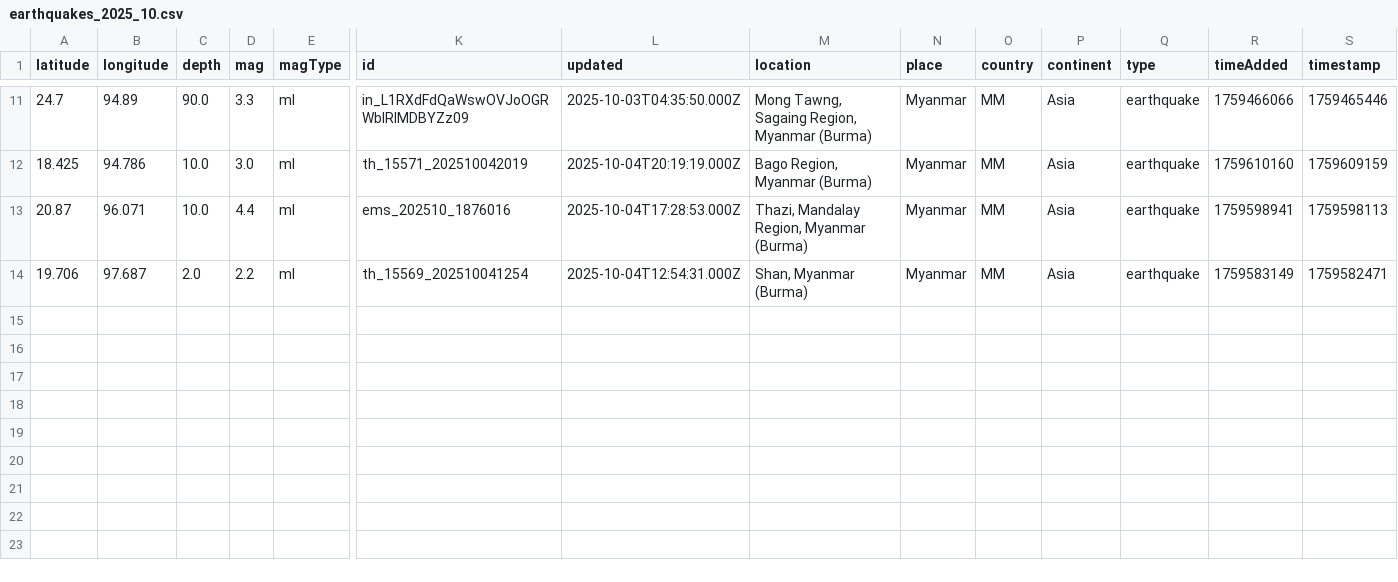
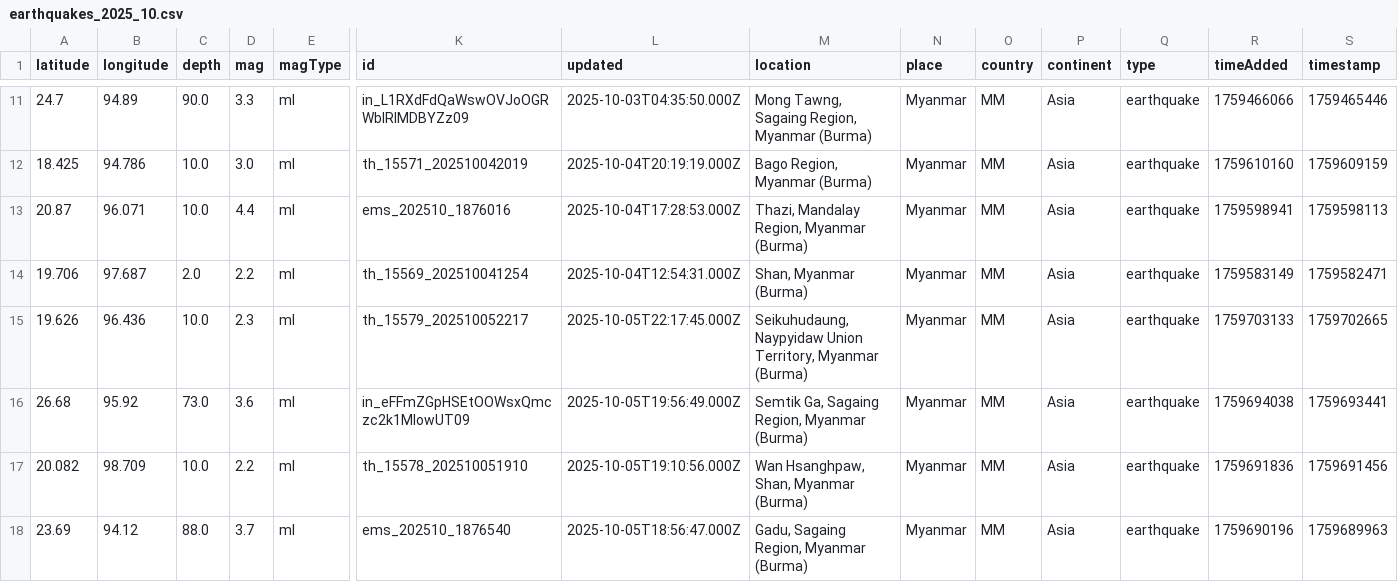
Before and after one commit to akzedevops/mmeqopendata, a CSV file: quake_exports/csv/monthly/earthquakes_2025_10.csv, drawn as a sheet; only a part is shown, gaps mark what is left out; rows hold the shown columns only; the diff names each change by its address in the sheet, - before the commit and + after, or states it on an @@ line.

```diff
--- a/quake_exports/csv/monthly/earthquakes_2025_10.csv
+++ b/quake_exports/csv/monthly/earthquakes_2025_10.csv
+row 15: 19.626 | 96.436 | 10.0 | 2.3 | ml | th_15579_202510052217 | 2025-10-05T22:17:45.000Z | Seikuhudaung, Naypyidaw Union Territory, Myanmar (Burma) | Myanmar | MM | Asia | earthquake | 1759703133 | 1759702665
+row 16: 26.68 | 95.92 | 73.0 | 3.6 | ml | in_eFFmZGpHSEtOOWsxQmczc2k1MlowUT09 | 2025-10-05T19:56:49.000Z | Semtik Ga, Sagaing Region, Myanmar (Burma) | Myanmar | MM | Asia | earthquake | 1759694038 | 1759693441
+row 17: 20.082 | 98.709 | 10.0 | 2.2 | ml | th_15578_202510051910 | 2025-10-05T19:10:56.000Z | Wan Hsanghpaw, Shan, Myanmar (Burma) | Myanmar | MM | Asia | earthquake | 1759691836 | 1759691456
+row 18: 23.69 | 94.12 | 88.0 | 3.7 | ml | ems_202510_1876540 | 2025-10-05T18:56:47.000Z | Gadu, Sagaing Region, Myanmar (Burma) | Myanmar | MM | Asia | earthquake | 1759690196 | 1759689963
```
Also changed, not shown: quake_exports/csv/yearly/earthquakes_2025.csv, 5 other files.
